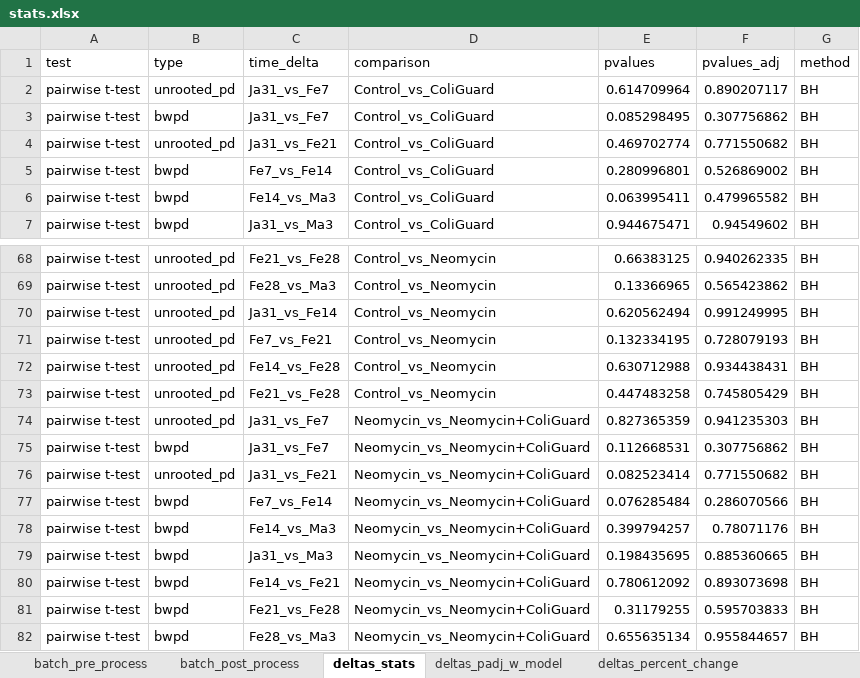
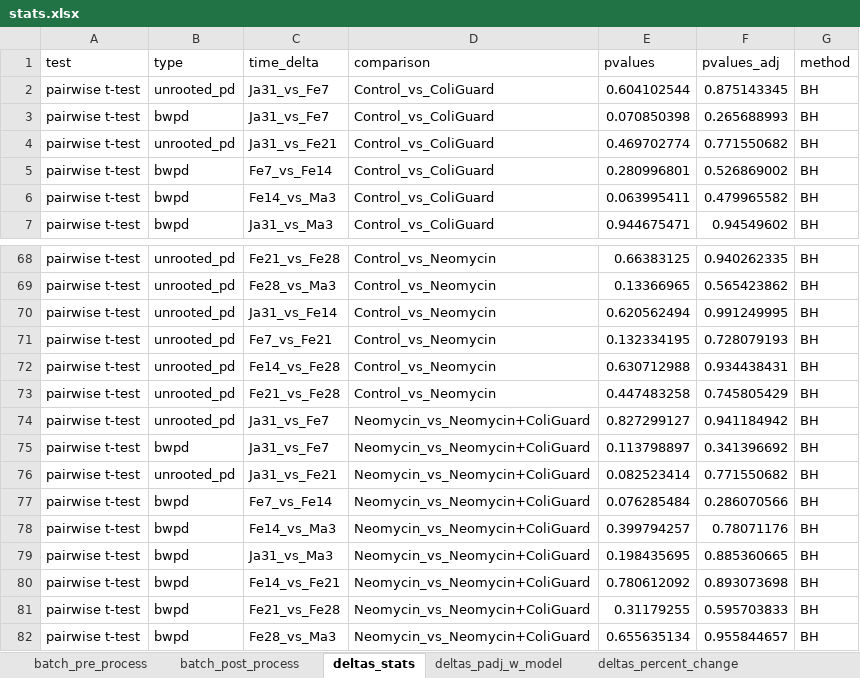
Before and after one commit to GaioTransposon/metapigs_base, an Excel workbook: out/stats.xlsx, sheet deltas_stats, drawn as a sheet; only a part is shown, gaps mark what is left out; values as stored, in another font and other column widths than the file's, no borders; the diff covers the shown part only; the diff names each change by its address in the sheet, - before the commit and + after, or states it on an @@ line.

```diff
--- a/out/stats.xlsx (sheet deltas_stats)
+++ b/out/stats.xlsx (sheet deltas_stats)
-E2 (pvalues): 0.614709964
+E2 (pvalues): 0.604102544
-F2 (pvalues_adj): 0.890207117
+F2 (pvalues_adj): 0.875143345
-E3 (pvalues): 0.085298495
+E3 (pvalues): 0.070850398
-F3 (pvalues_adj): 0.307756862
+F3 (pvalues_adj): 0.265688993
-E74 (pvalues): 0.827365359
+E74 (pvalues): 0.827299127
-F74 (pvalues_adj): 0.941235303
+F74 (pvalues_adj): 0.941184942
-E75 (pvalues): 0.112668531
+E75 (pvalues): 0.113798897
-F75 (pvalues_adj): 0.307756862
+F75 (pvalues_adj): 0.341396692
```
Also changed, not shown: 60 edited cells elsewhere in this sheet, sheet all_padj_Tukey, sheet alpha_cohorts, sheet deltas_padj_w_model, sheet deltas_percent_change, sheet alpha_means, other sheet tabs, 31 other files.
